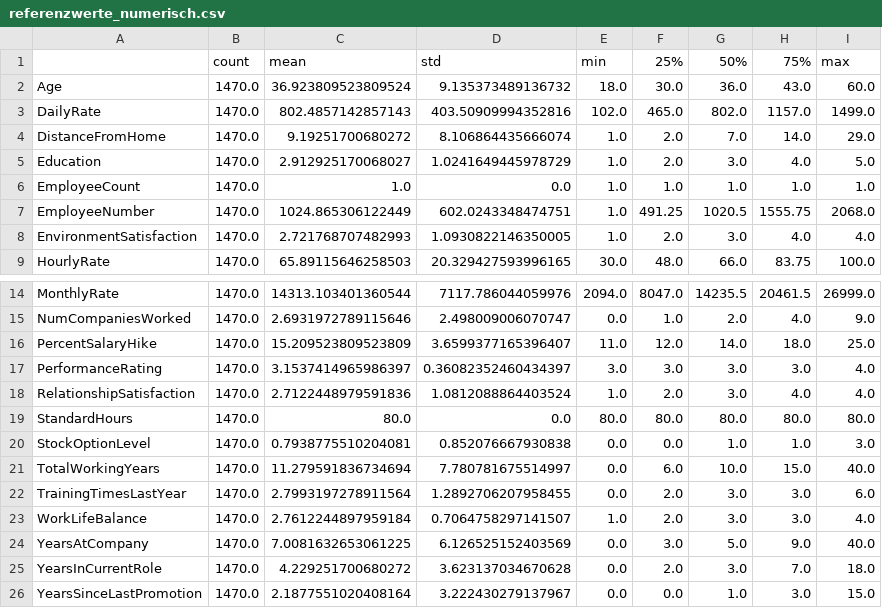
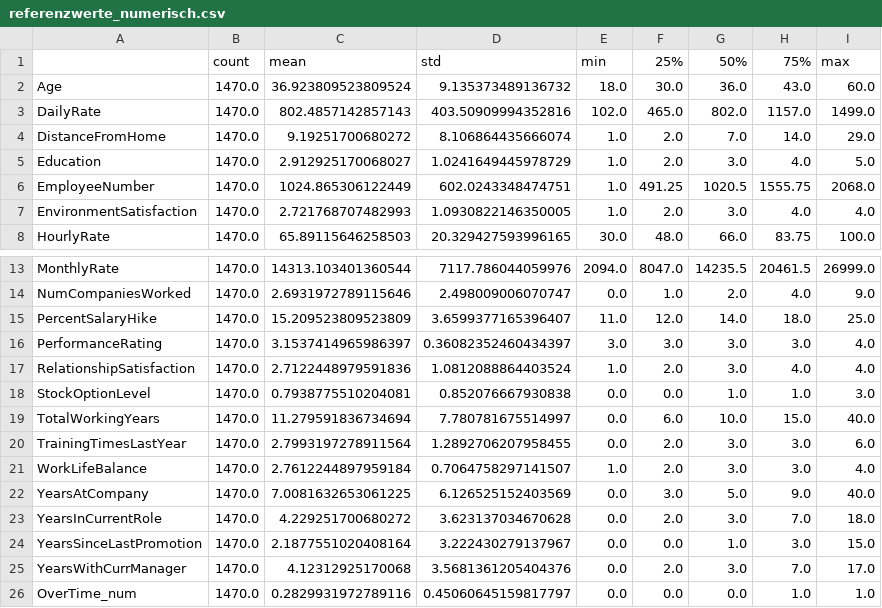
Before and after one commit to giaoHTWnguyen/5.-Semester-Master, a CSV file: masterarbeit-projekt/code/data/referenzwerte_numerisch.csv, drawn as a sheet; only a part is shown, gaps mark what is left out; the shorter side is filled out with more unchanged rows.

```diff
--- a/masterarbeit-projekt/code/data/referenzwerte_numerisch.csv
+++ b/masterarbeit-projekt/code/data/referenzwerte_numerisch.csv
@@ -5,3 +5,2 @@ DistanceFromHome,1470.0,9.19251700680272,8.106864435666074,1.0,2.0,7.0,14.0,29.0
 Education,1470.0,2.912925170068027,1.0241649445978729,1.0,2.0,3.0,4.0,5.0
-EmployeeCount,1470.0,1.0,0.0,1.0,1.0,1.0,1.0,1.0
 EmployeeNumber,1470.0,1024.865306122449,602.0243348474751,1.0,491.25,1020.5,1555.75,2068.0
@@ -18,3 +17,2 @@ PerformanceRating,1470.0,3.1537414965986397,0.36082352460434397,3.0,3.0,3.0,3.0,
 RelationshipSatisfaction,1470.0,2.7122448979591836,1.0812088864403524,1.0,2.0,3.0,4.0,4.0
-StandardHours,1470.0,80.0,0.0,80.0,80.0,80.0,80.0,80.0
 StockOptionLevel,1470.0,0.7938775510204081,0.852076667930838,0.0,0.0,1.0,1.0,3.0
```
Also changed, not shown: masterarbeit-projekt/code/data/korrelationen.csv, 8 other files.
